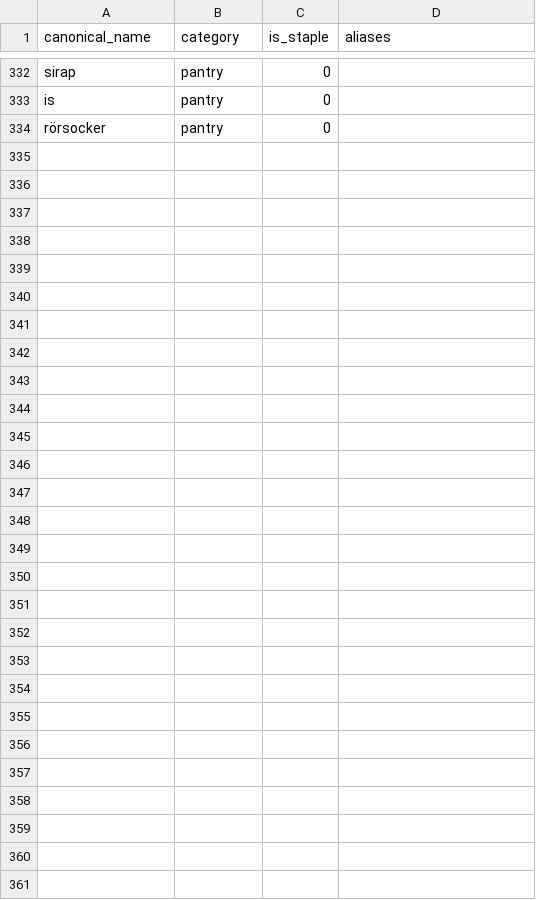
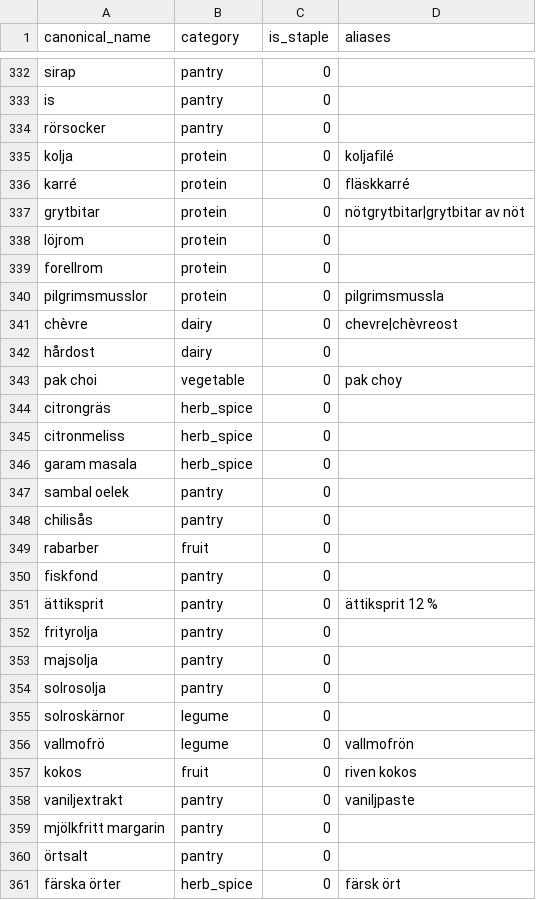
Before and after one commit to kiranos/matsvep, a CSV file: server/seeds/ingredients.csv, drawn as a sheet; only a part is shown, gaps mark what is left out; the diff covers the shown part only.

Commit message:
Improve ingredient matching from pilot findings

```diff
--- a/server/seeds/ingredients.csv
+++ b/server/seeds/ingredients.csv
@@ -334 +334,28 @@ is,pantry,0,
 rörsocker,pantry,0,
+kolja,protein,0,koljafilé
+karré,protein,0,fläskkarré
+grytbitar,protein,0,"nötgrytbitar|grytbitar av nöt"
+löjrom,protein,0,
+forellrom,protein,0,
+pilgrimsmusslor,protein,0,pilgrimsmussla
+chèvre,dairy,0,"chevre|chèvreost"
+hårdost,dairy,0,
+"pak choi",vegetable,0,"pak choy"
+citrongräs,herb_spice,0,
+citronmeliss,herb_spice,0,
+"garam masala",herb_spice,0,
+"sambal oelek",pantry,0,
+chilisås,pantry,0,
+rabarber,fruit,0,
+fiskfond,pantry,0,
+ättiksprit,pantry,0,"ättiksprit 12 %"
+frityrolja,pantry,0,
+majsolja,pantry,0,
+solrosolja,pantry,0,
+solroskärnor,legume,0,
+vallmofrö,legume,0,vallmofrön
+kokos,fruit,0,"riven kokos"
+vaniljextrakt,pantry,0,vaniljpaste
+"mjölkfritt margarin",pantry,0,
+örtsalt,pantry,0,
+"färska örter",herb_spice,0,"färsk ört"
```
Also changed, not shown: 24 edited cells elsewhere in this file, 15 other files.
